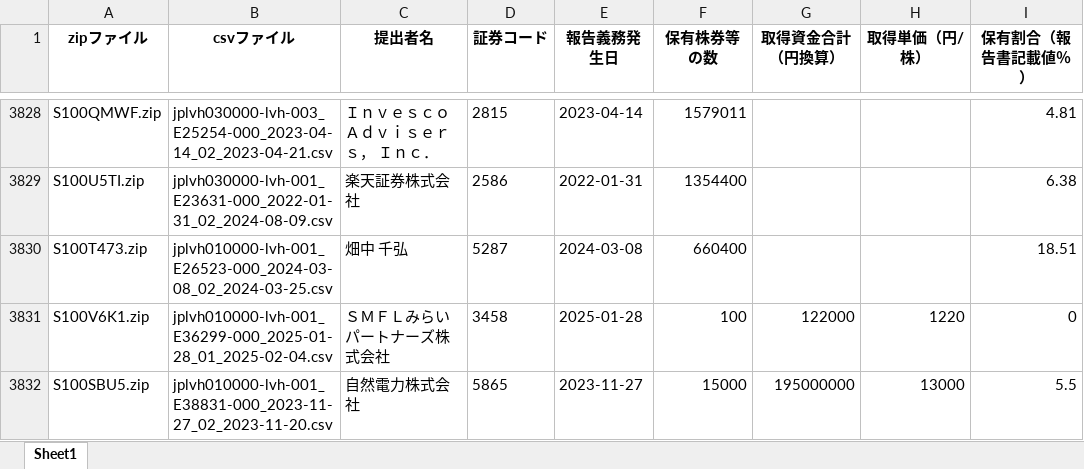
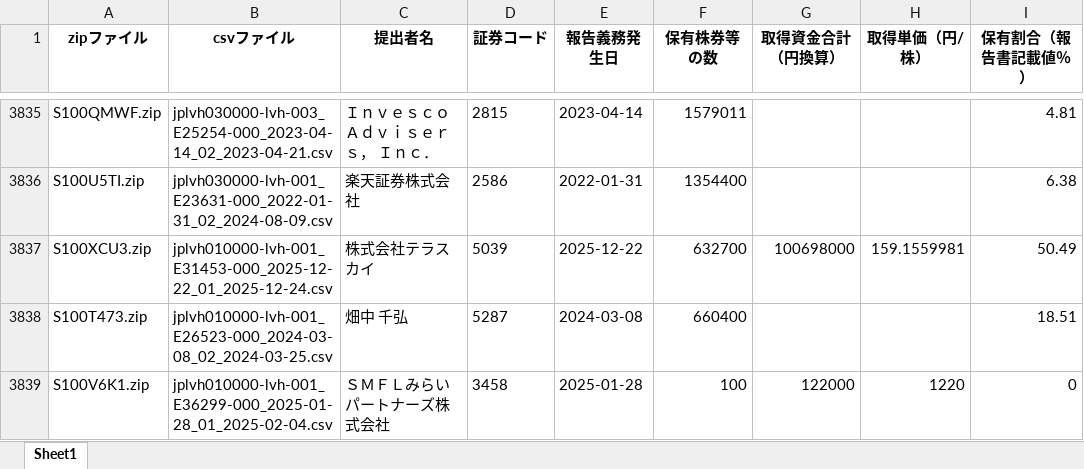
Before and after one commit to harubon1027-pixel/activist-results, an Excel workbook: docs/大量保有報告書_解析結果.xlsx, sheet Sheet1, drawn as a sheet; only a part is shown, gaps mark what is left out; the shorter side is filled out with more unchanged rows; values as stored, in another font and other column widths than the file's, no borders; the diff covers the shown part only; the diff names each change by its address in the sheet, - before the commit and + after, or states it on an @@ line.

```diff
--- a/docs/大量保有報告書_解析結果.xlsx (sheet Sheet1)
+++ b/docs/大量保有報告書_解析結果.xlsx (sheet Sheet1)
+row 3837: S100XCU3.zip | jplvh010000-lvh-001_E31453-000_2025-12-22_01_2025-12-24.csv | 株式会社テラスカイ | 5039 | 2025-12-22 | 632700 | 100698000 | 159.1559981 | 50.49
```
Also changed, not shown: 26 added rows elsewhere in this sheet, docs/アクティビスト銘柄_資産判定.xlsx, docs/アクティビスト銘柄一覧.xlsx.
